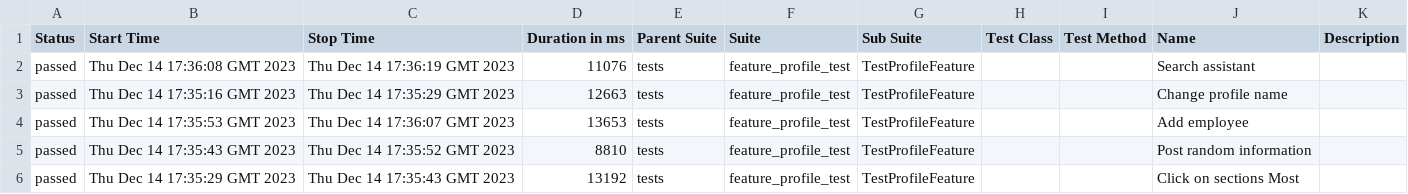
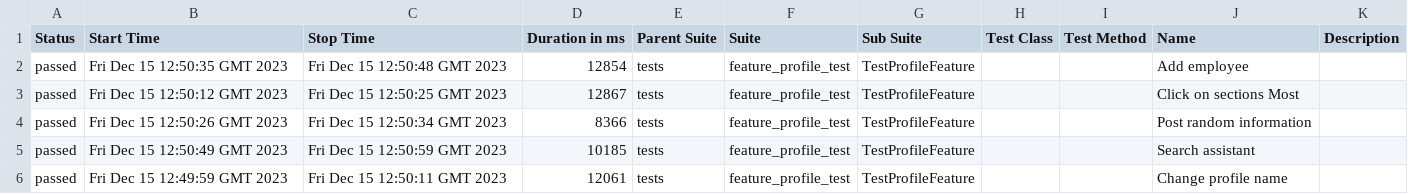
Before and after one commit to Roman1599/petrov-main, a CSV file: data/suites.csv, drawn as a sheet.

```diff
--- a/data/suites.csv
+++ b/data/suites.csv
@@ -1,6 +1,6 @@
 "Status","Start Time","Stop Time","Duration in ms","Parent Suite","Suite","Sub Suite","Test Class","Test Method","Name","Description"
-"passed","Thu Dec 14 17:36:08 GMT 2023","Thu Dec 14 17:36:19 GMT 2023","11076","tests","feature_profile_test","TestProfileFeature","","","Search assistant",""
-"passed","Thu Dec 14 17:35:16 GMT 2023","Thu Dec 14 17:35:29 GMT 2023","12663","tests","feature_profile_test","TestProfileFeature","","","Change profile name",""
-"passed","Thu Dec 14 17:35:53 GMT 2023","Thu Dec 14 17:36:07 GMT 2023","13653","tests","feature_profile_test","TestProfileFeature","","","Add employee",""
-"passed","Thu Dec 14 17:35:43 GMT 2023","Thu Dec 14 17:35:52 GMT 2023","8810","tests","feature_profile_test","TestProfileFeature","","","Post random information",""
-"passed","Thu Dec 14 17:35:29 GMT 2023","Thu Dec 14 17:35:43 GMT 2023","13192","tests","feature_profile_test","TestProfileFeature","","","Click on sections Most",""
+"passed","Fri Dec 15 12:50:35 GMT 2023","Fri Dec 15 12:50:48 GMT 2023","12854","tests","feature_profile_test","TestProfileFeature","","","Add employee",""
+"passed","Fri Dec 15 12:50:12 GMT 2023","Fri Dec 15 12:50:25 GMT 2023","12867","tests","feature_profile_test","TestProfileFeature","","","Click on sections Most",""
+"passed","Fri Dec 15 12:50:26 GMT 2023","Fri Dec 15 12:50:34 GMT 2023","8366","tests","feature_profile_test","TestProfileFeature","","","Post random information",""
+"passed","Fri Dec 15 12:50:49 GMT 2023","Fri Dec 15 12:50:59 GMT 2023","10185","tests","feature_profile_test","TestProfileFeature","","","Search assistant",""
+"passed","Fri Dec 15 12:49:59 GMT 2023","Fri Dec 15 12:50:11 GMT 2023","12061","tests","feature_profile_test","TestProfileFeature","","","Change profile name",""
```
Also changed, not shown: 36 other files.
